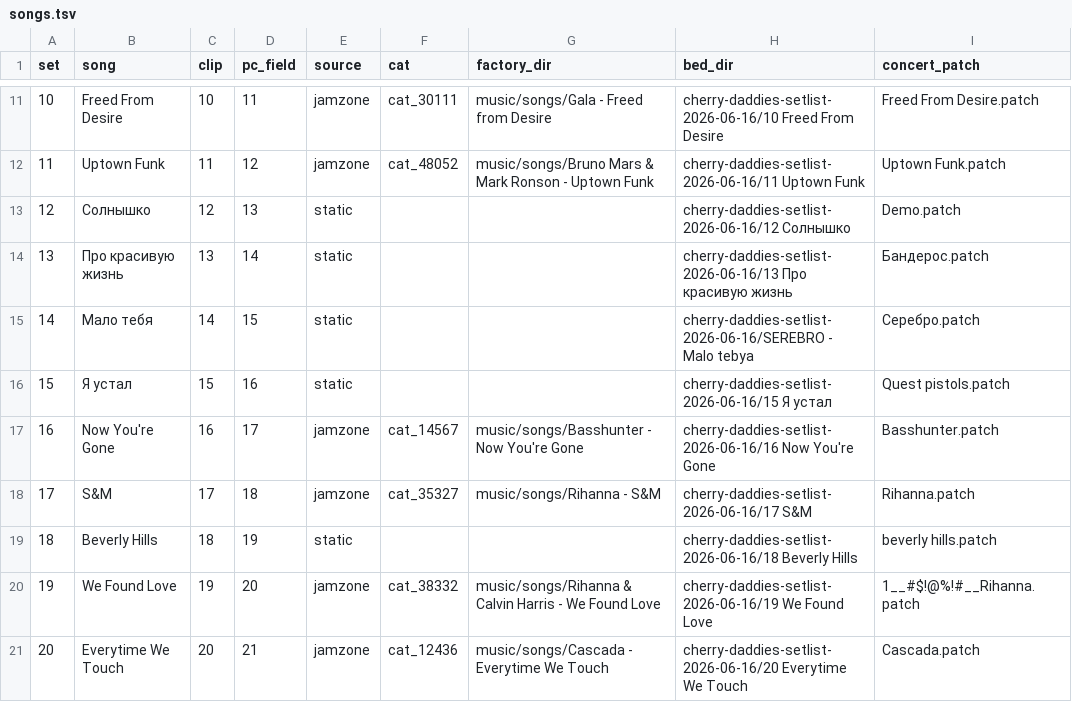
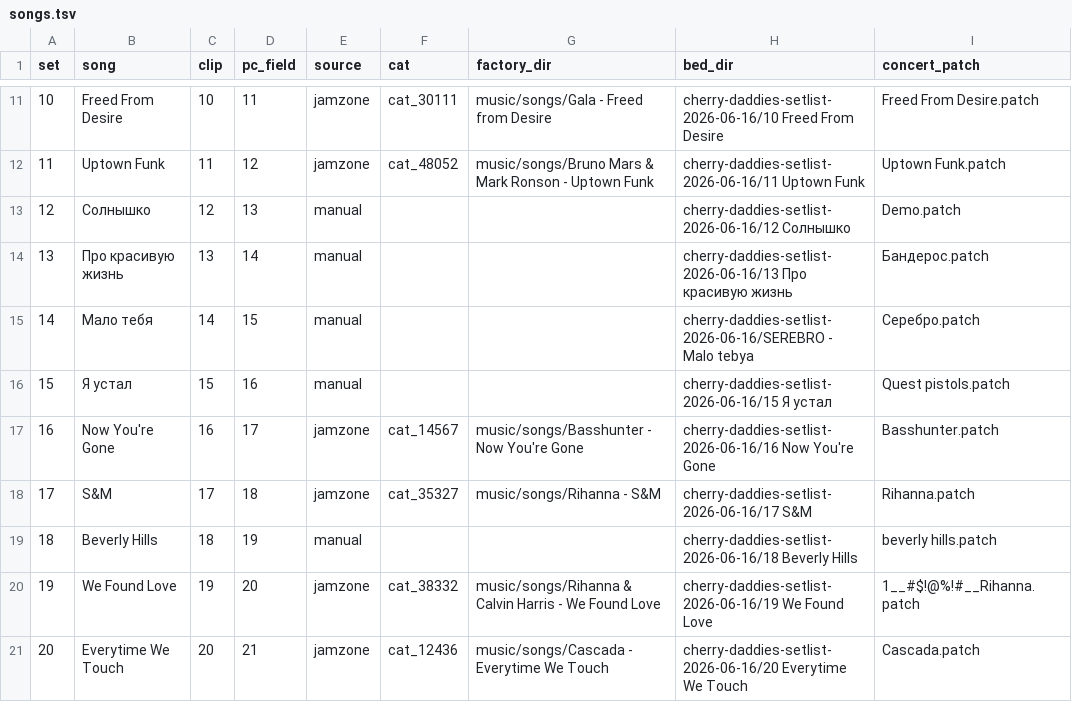
Before and after one commit to alexomee/cherry-daddies-alex, a TSV file: tools/lyric-launcher/songs.tsv, drawn as a sheet; only a part is shown, gaps mark what is left out.

```diff
--- a/tools/lyric-launcher/songs.tsv
+++ b/tools/lyric-launcher/songs.tsv
@@ -12,9 +12,9 @@ set	song	clip	pc_field	source	cat	factory_dir	bed_dir	concert_patch
 11	Uptown Funk	11	12	jamzone	cat_48052	music/songs/Bruno Mars & Mark Ronson - Uptown Funk	cherry-daddies-setlist-2026-06-16/11 Uptown Funk	Uptown Funk.patch
-12	Солнышко	12	13	static			cherry-daddies-setlist-2026-06-16/12 Солнышко	Demo.patch
-13	Про красивую жизнь	13	14	static			cherry-daddies-setlist-2026-06-16/13 Про красивую жизнь	Бандерос.patch
-14	Мало тебя	14	15	static			cherry-daddies-setlist-2026-06-16/SEREBRO - Malo tebya	Серебро.patch
-15	Я устал	15	16	static			cherry-daddies-setlist-2026-06-16/15 Я устал	Quest pistols.patch
+12	Солнышко	12	13	manual			cherry-daddies-setlist-2026-06-16/12 Солнышко	Demo.patch
+13	Про красивую жизнь	13	14	manual			cherry-daddies-setlist-2026-06-16/13 Про красивую жизнь	Бандерос.patch
+14	Мало тебя	14	15	manual			cherry-daddies-setlist-2026-06-16/SEREBRO - Malo tebya	Серебро.patch
+15	Я устал	15	16	manual			cherry-daddies-setlist-2026-06-16/15 Я устал	Quest pistols.patch
 16	Now You're Gone	16	17	jamzone	cat_14567	music/songs/Basshunter - Now You're Gone	cherry-daddies-setlist-2026-06-16/16 Now You're Gone	Basshunter.patch
 17	S&M	17	18	jamzone	cat_35327	music/songs/Rihanna - S&M	cherry-daddies-setlist-2026-06-16/17 S&M	Rihanna.patch
-18	Beverly Hills	18	19	static			cherry-daddies-setlist-2026-06-16/18 Beverly Hills	beverly hills.patch
+18	Beverly Hills	18	19	manual			cherry-daddies-setlist-2026-06-16/18 Beverly Hills	beverly hills.patch
 19	We Found Love	19	20	jamzone	cat_38332	music/songs/Rihanna & Calvin Harris - We Found Love	cherry-daddies-setlist-2026-06-16/19 We Found Love	1__#$!@%!#__Rihanna.patch
```
Also changed, not shown: 44 other files.
